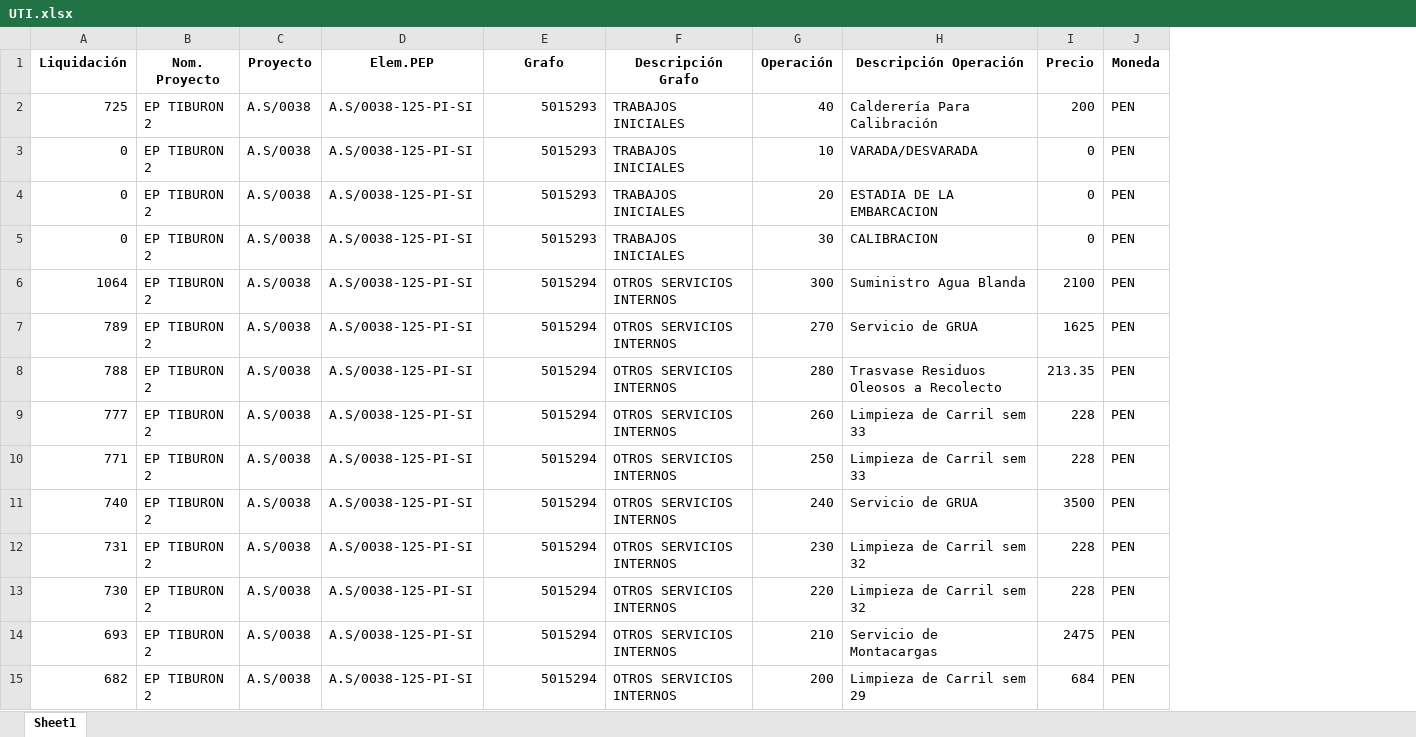
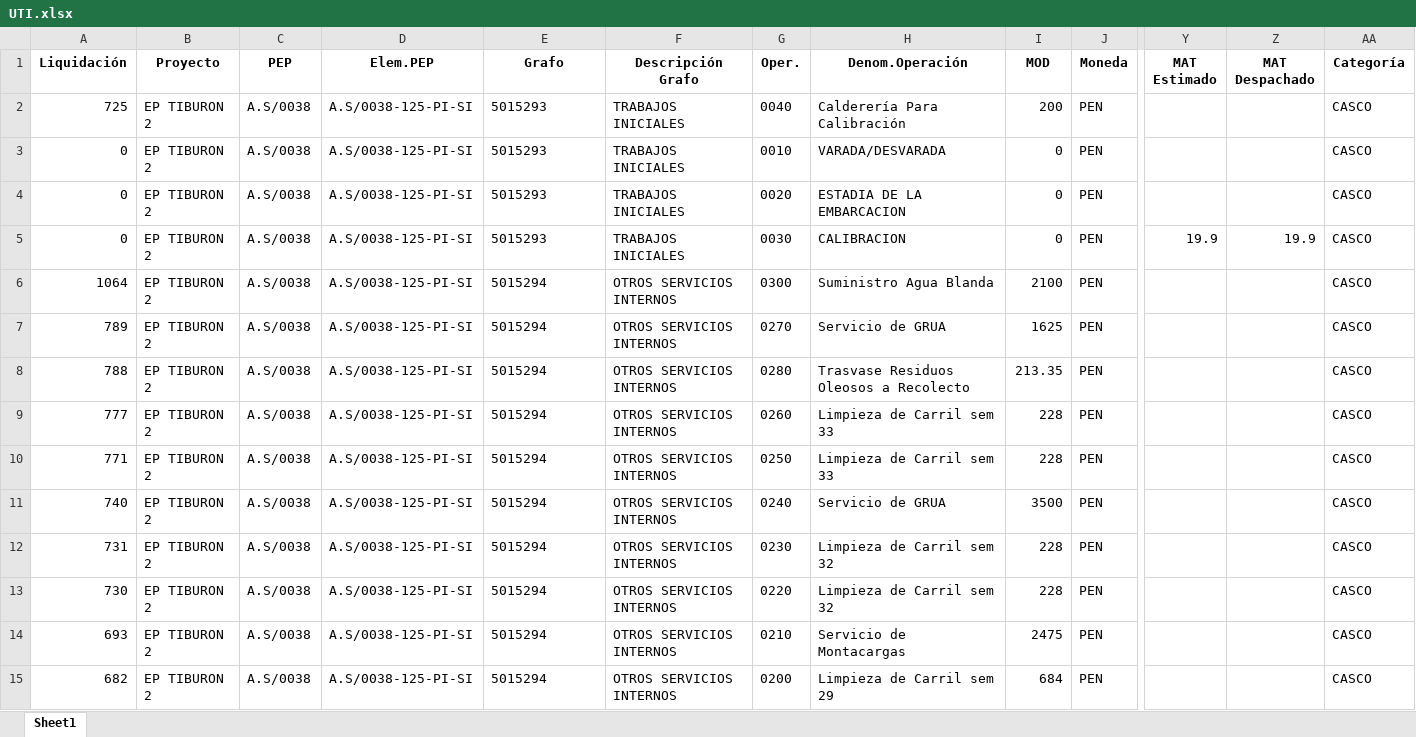
Before and after one commit to ProyectosAstillero/Astillero, an Excel workbook: 2025-2/UTI.xlsx, sheet Sheet1, drawn as a sheet; only a part is shown, gaps mark what is left out; values as stored, in another font and other column widths than the file's, no borders; removed rows and columns are numbered as before the commit, all else as after; the diff covers the shown part only; the diff names each change by its address in the sheet, - before the commit and + after, or states it on an @@ line.

```diff
--- a/2025-2/UTI.xlsx (sheet Sheet1)
+++ b/2025-2/UTI.xlsx (sheet Sheet1)
-column G (Operación), rows 2-15: 40 | 10 | 20 | 30 | 300 | 270 | 280 | 260 | 250 | 240 | 230 | 220 | 210 | 200
+column G (Oper.), rows 2-15: 0040 | 0010 | 0020 | 0030 | 0300 | 0270 | 0280 | 0260 | 0250 | 0240 | 0230 | 0220 | 0210 | 0200
+column Y (MAT Estimado), row 5: 19.9
+column Z (MAT Despachado), row 5: 19.9
+column AA (Categoría), rows 2-15: all CASCO
-B1: Nom. Proyecto
+B1: Proyecto
-C1: Proyecto
+C1: PEP
-H1: Descripción Operación
+H1: Denom.Operación
-I1: Precio
+I1: MOD
-E2:E15 alignment: right
+E2:E15 alignment: left
```
Also changed, not shown: 8 edited cells and cell formats elsewhere in this sheet, 2025-2/REDI.xlsx.
